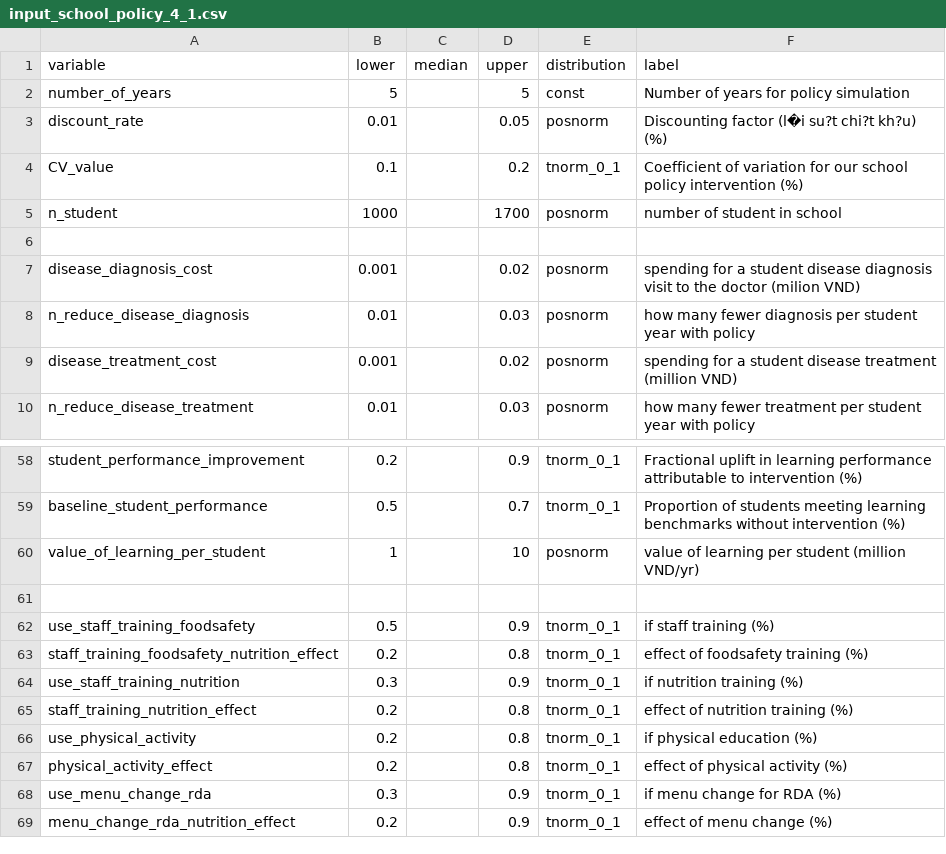
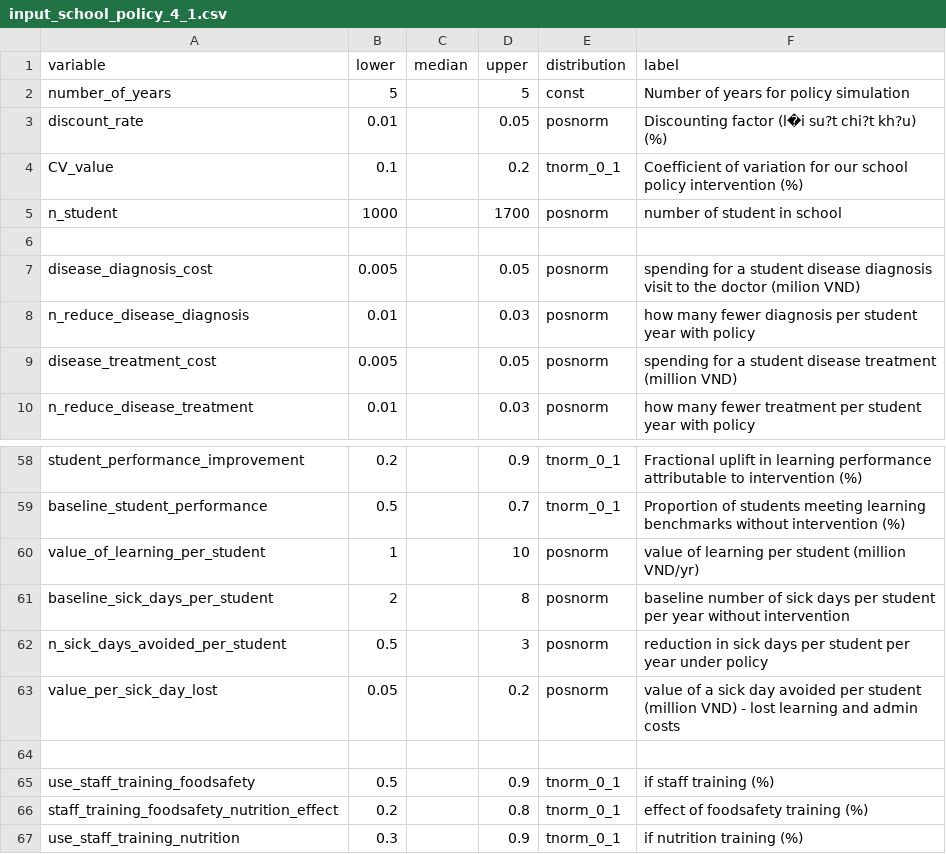
Before and after one commit to kimanh358/HUPH_decision_policy_nutrition, a CSV file: data/three_schools_data/input_school_policy_4_1.csv, drawn as a sheet; only a part is shown, gaps mark what is left out; the shorter side is filled out with more unchanged rows.

```diff
--- a/data/three_schools_data/input_school_policy_4_1.csv
+++ b/data/three_schools_data/input_school_policy_4_1.csv
@@ -6,5 +6,5 @@ n_student,1000,,1700,posnorm,number of student in school
 ,,,,,
-disease_diagnosis_cost,0.001,,0.02,posnorm,spending for a student disease diagnosis visit to the doctor  (milion VND)
+disease_diagnosis_cost,0.005,,0.05,posnorm,spending for a student disease diagnosis visit to the doctor  (milion VND)
 n_reduce_disease_diagnosis,0.01,,0.03,posnorm,how many fewer diagnosis per student year with policy
-disease_treatment_cost,0.001,,0.02,posnorm,spending for a student disease treatment  (million VND)
+disease_treatment_cost,0.005,,0.05,posnorm,spending for a student disease treatment  (million VND)
 n_reduce_disease_treatment,0.01,,0.03,posnorm,how many fewer treatment per student year with policy
@@ -60,2 +60,5 @@ baseline_student_performance,0.5,,0.7,tnorm_0_1,Proportion of students meeting l
 value_of_learning_per_student,1,,10,posnorm,value of learning per student (million VND/yr)
+baseline_sick_days_per_student,2,,8,posnorm,baseline number of sick days per student per year without intervention
+n_sick_days_avoided_per_student,0.5,,3,posnorm,reduction in sick days per student per year under policy
+value_per_sick_day_lost,0.05,,0.2,posnorm,value of a sick day avoided per student (million VND) - lost learning and admin costs
 ,,,,,
```
Also changed, not shown: data/inputs_school_policy.csv, data/three_schools_data/input_school_policy_Dongngac.csv, 2 other files.
